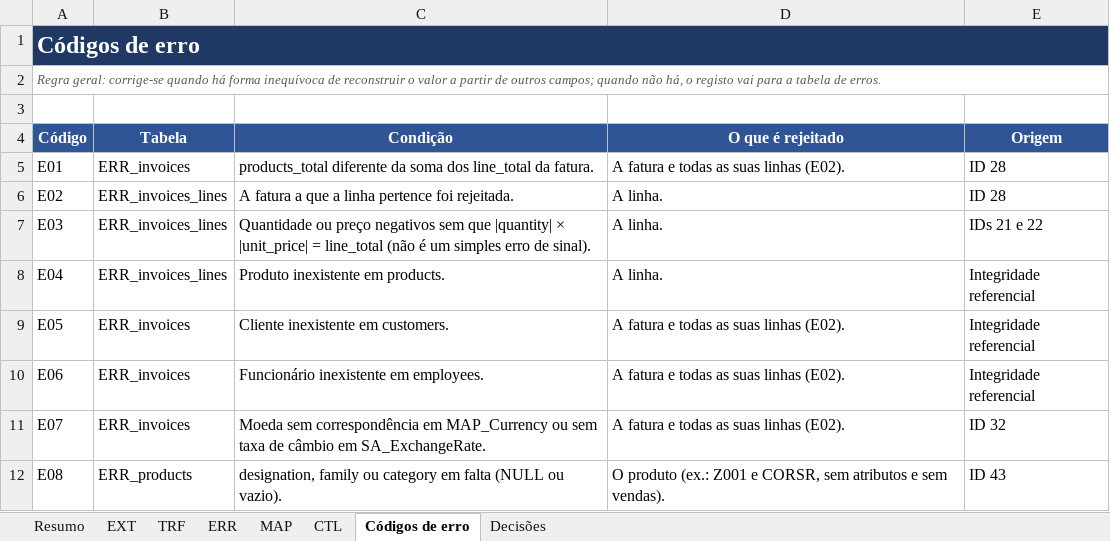
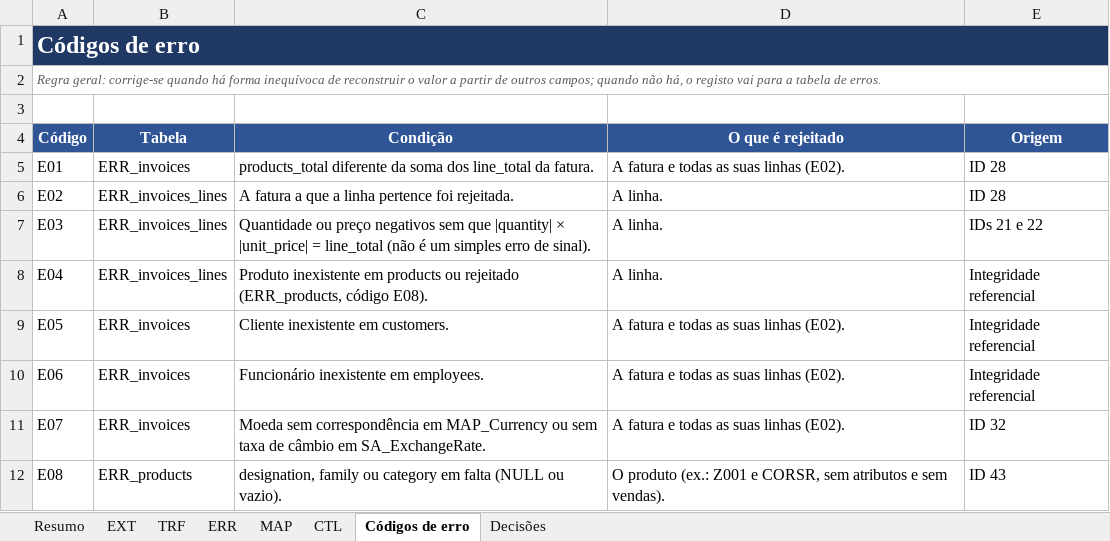
Before and after one commit to JorgeUbaldoR/ARMDD_26-27_1231274_1260541, an Excel workbook: docs/staging_area.xlsx, sheet Códigos de erro, drawn as a sheet; values as stored, in another font and other column widths than the file's, no borders; the diff names each change by its address in the sheet, - before the commit and + after, or states it on an @@ line.

```diff
--- a/docs/staging_area.xlsx (sheet Códigos de erro)
+++ b/docs/staging_area.xlsx (sheet Códigos de erro)
-C8 (Condição): …inexistente em products.
+C8 (Condição): …inexistente em products ou rejeitado (ERR_products, código E08).
```
Also changed, not shown: sheet Decisões, sheet TRF.
